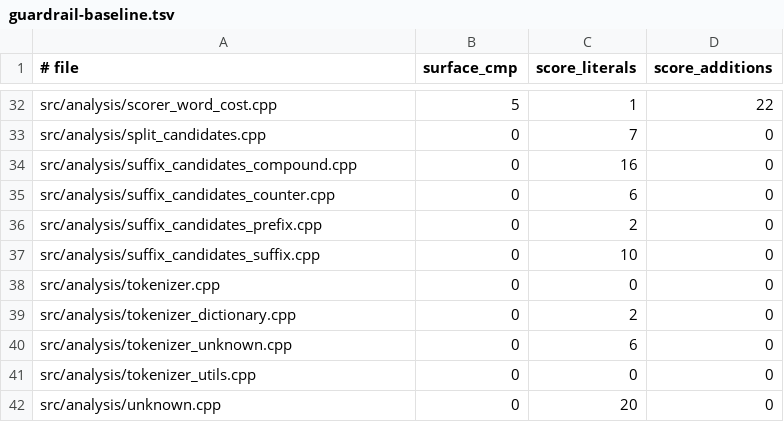
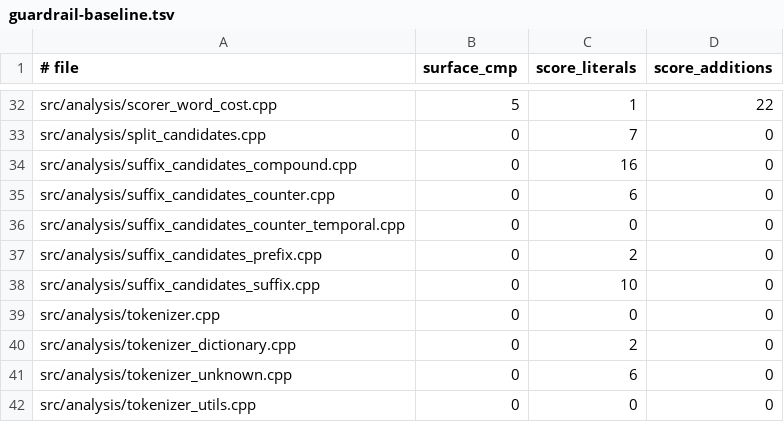
Before and after one commit to aitytech/suzume, a TSV file: scripts/guardrail-baseline.tsv, drawn as a sheet; only a part is shown, gaps mark what is left out; the shorter side is filled out with more unchanged rows; the diff names each change by its address in the sheet, - before the commit and + after, or states it on an @@ line.

Commit message:
refactor(analysis): split temporal counter candidates
- Move temporal quantity rules into a dedicated counter owner.
- Keep the counter entry point focused on non-temporal shapes and units.
- Preserve candidate order, structural gates, and token metadata.

```diff
--- a/scripts/guardrail-baseline.tsv
+++ b/scripts/guardrail-baseline.tsv
+row 36: src/analysis/suffix_candidates_counter_temporal.cpp | 0 | 0 | 0
```
Also changed, not shown: 4 other files.
